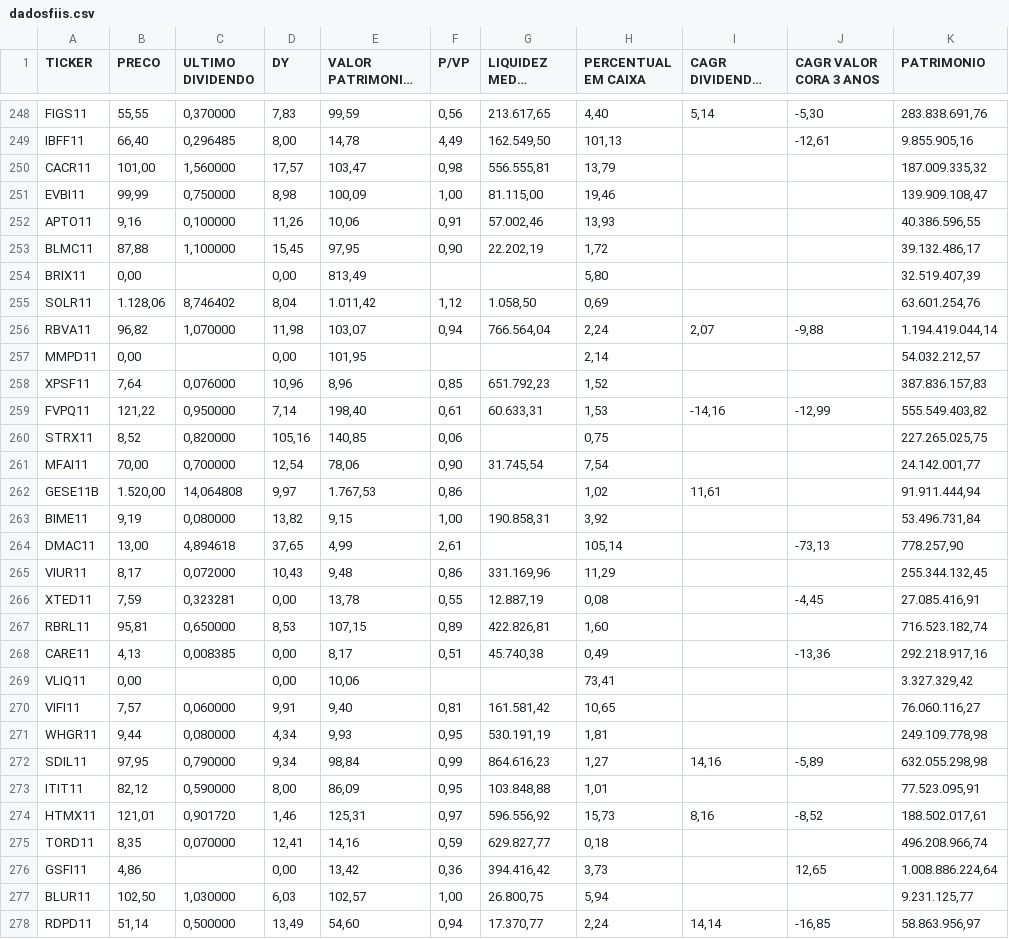
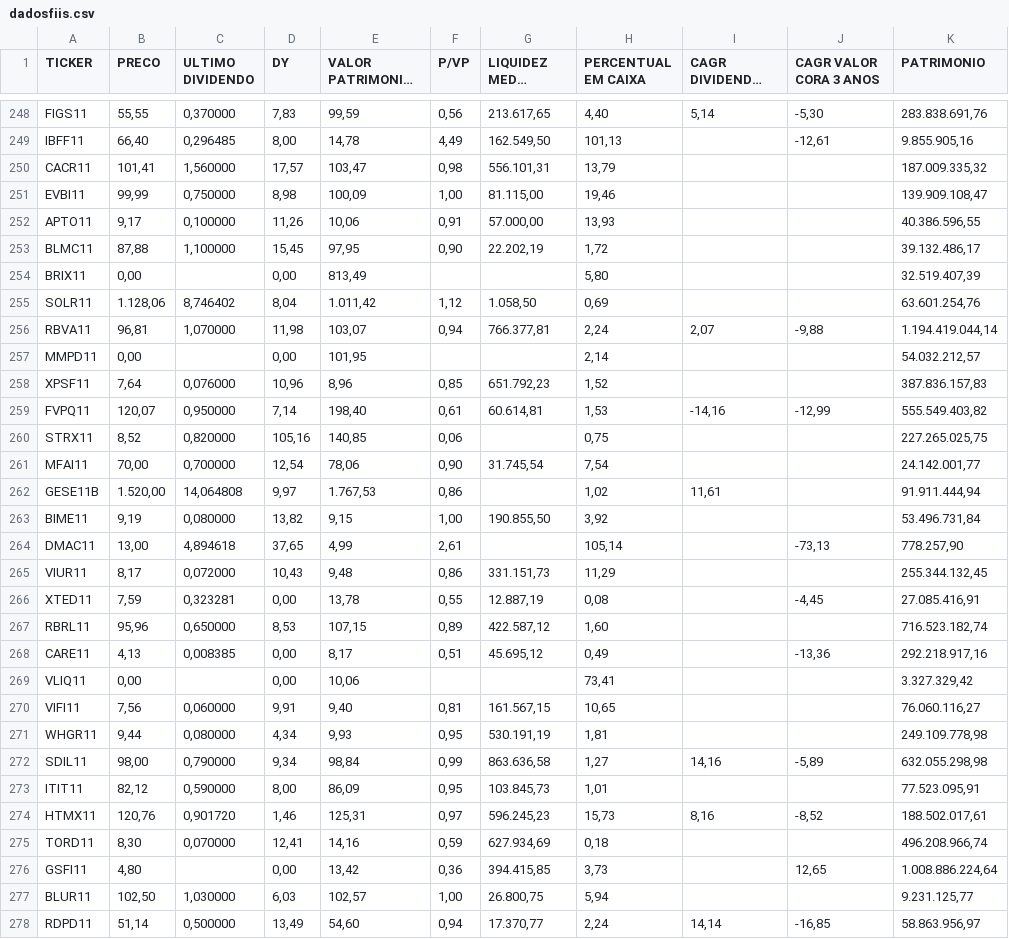
Before and after one commit to Antxj/MercadoFinanceiro-B3, a CSV file: resultado/dadosfiis.csv, drawn as a sheet; only a part is shown, gaps mark what is left out; long unchanged cells end in …; the diff covers the shown part only; the diff names each change by its address in the sheet, - before the commit and + after, or states it on an @@ line.

```diff
--- a/resultado/dadosfiis.csv
+++ b/resultado/dadosfiis.csv
-B250 (PRECO): 101,00
+B250 (PRECO): 101,41
-G250 (LIQUIDEZ MEDIA DIARIA): 556.555,81
+G250 (LIQUIDEZ MEDIA DIARIA): 556.101,31
-B252 (PRECO): 9,16
+B252 (PRECO): 9,17
-G252 (LIQUIDEZ MEDIA DIARIA): 57.002,46
+G252 (LIQUIDEZ MEDIA DIARIA): 57.000,00
-B256 (PRECO): 96,82
+B256 (PRECO): 96,81
-G256 (LIQUIDEZ MEDIA DIARIA): 766.564,04
+G256 (LIQUIDEZ MEDIA DIARIA): 766.377,81
-B259 (PRECO): 121,22
+B259 (PRECO): 120,07
-G259 (LIQUIDEZ MEDIA DIARIA): 60.633,31
+G259 (LIQUIDEZ MEDIA DIARIA): 60.614,81
-G263 (LIQUIDEZ MEDIA DIARIA): 190.858,31
+G263 (LIQUIDEZ MEDIA DIARIA): 190.855,50
-G265 (LIQUIDEZ MEDIA DIARIA): 331.169,96
+G265 (LIQUIDEZ MEDIA DIARIA): 331.151,73
-B267 (PRECO): 95,81
+B267 (PRECO): 95,96
-G267 (LIQUIDEZ MEDIA DIARIA): 422.826,81
+G267 (LIQUIDEZ MEDIA DIARIA): 422.587,12
-G268 (LIQUIDEZ MEDIA DIARIA): 45.740,38
+G268 (LIQUIDEZ MEDIA DIARIA): 45.695,12
-B270 (PRECO): 7,57
+B270 (PRECO): 7,56
-G270 (LIQUIDEZ MEDIA DIARIA): 161.581,42
+G270 (LIQUIDEZ MEDIA DIARIA): 161.567,15
-B272 (PRECO): 97,95
+B272 (PRECO): 98,00
-G272 (LIQUIDEZ MEDIA DIARIA): 864.616,23
+G272 (LIQUIDEZ MEDIA DIARIA): 863.636,58
-G273 (LIQUIDEZ MEDIA DIARIA): 103.848,88
+G273 (LIQUIDEZ MEDIA DIARIA): 103.845,73
-B274 (PRECO): 121,01
+B274 (PRECO): 120,76
-G274 (LIQUIDEZ MEDIA DIARIA): 596.556,92
+G274 (LIQUIDEZ MEDIA DIARIA): 596.245,23
-B275 (PRECO): 8,35
+B275 (PRECO): 8,30
-G275 (LIQUIDEZ MEDIA DIARIA): 629.827,77
+G275 (LIQUIDEZ MEDIA DIARIA): 627.934,69
-B276 (PRECO): 4,86
+B276 (PRECO): 4,80
-G276 (LIQUIDEZ MEDIA DIARIA): 394.416,42
+G276 (LIQUIDEZ MEDIA DIARIA): 394.415,85
```
Also changed, not shown: 159 edited cells elsewhere in this file, resultado/dadosacoes.csv, 1 other file.
